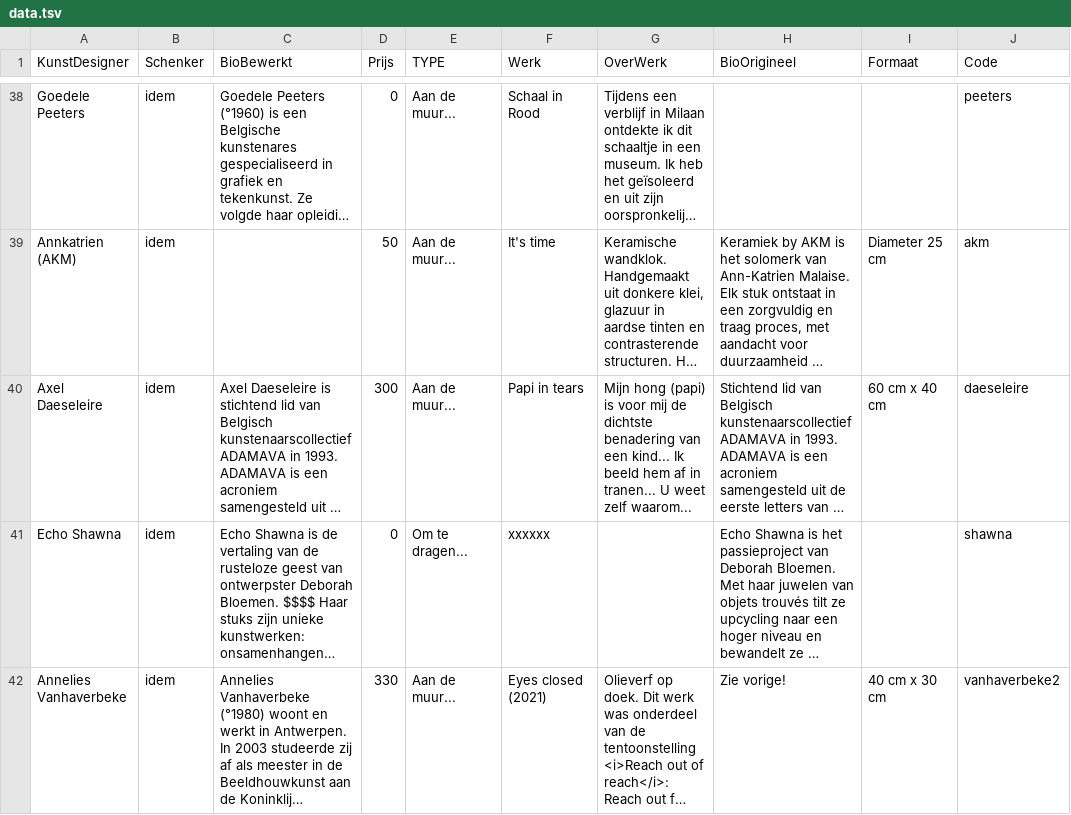
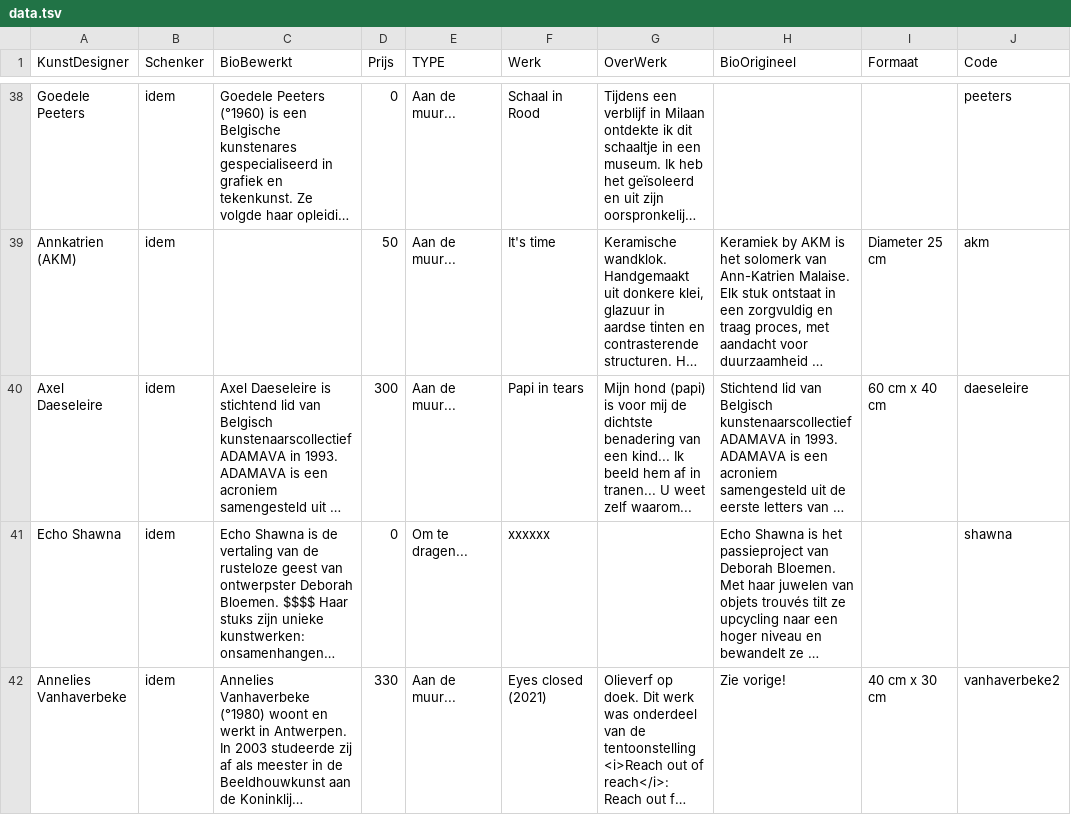
Before and after one commit to pbertels/artdesign, a TSV file: data.tsv, drawn as a sheet; only a part is shown, gaps mark what is left out; long unchanged cells end in …; the diff names each change by its address in the sheet, - before the commit and + after, or states it on an @@ line.

Commit message:
hong > hond

```diff
--- a/data.tsv
+++ b/data.tsv
-G40 (OverWerk): Mijn hong (papi) is…
+G40 (OverWerk): Mijn hond (papi) is…
```
